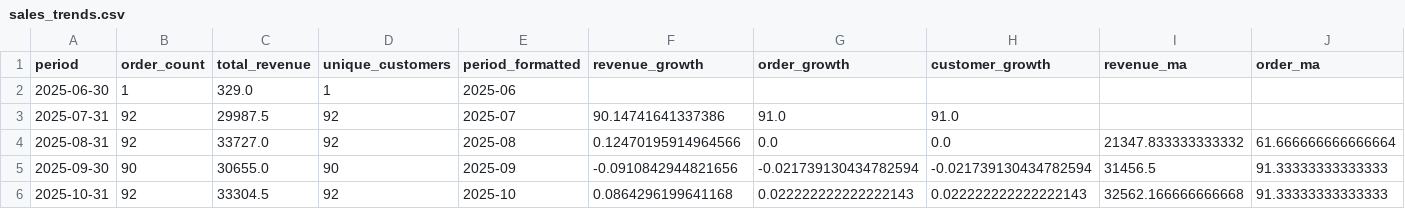
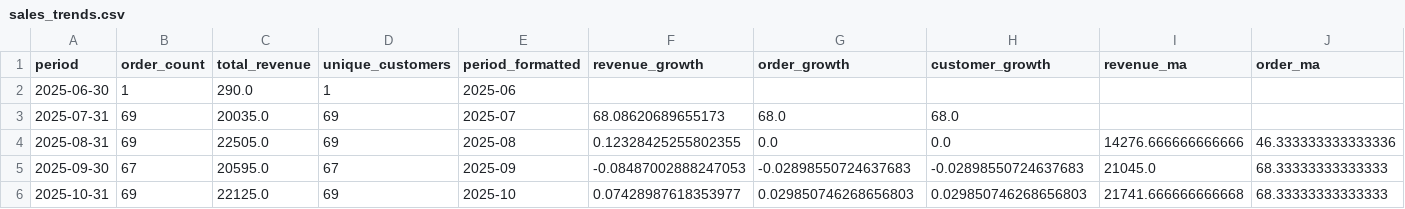
Before and after one commit to MaheshBhushan/ecom-insights, a CSV file: data/processed/sales_trends.csv, drawn as a sheet; only a part is shown; the diff covers the shown part only.

Commit message:
Use one revenue definition across every layer
The project reported three different revenue totals for the same data,
two of which were rendered into artifacts sitting side by side:

  sales_trends.total_revenue   379,599  order_total, so shipping and tax
                                        counted as revenue; Cancelled included
  sales_summary.total_sales    335,190  line totals, Cancelled included
  kpis.json gross_revenue      253,080  line totals, Cancelled excluded

Cancelled orders are a quarter of the dataset (272 of 1089) and were
being counted as revenue. Shipping and tax are not revenue either.

The warehouse definition is now used everywhere: revenue is the
pre-discount line total (gross_revenue), less discount_amount for
net_revenue, excluding Cancelled orders. calculate_sales_metrics,
analyze_sales_trends, analyze_customer_behavior and create_sales_summary
filter Cancelled and sum order_subtotal rather than order_total.
Product and category performance are filtered at the call site, since
the item frame carries no order_status.

Two methods deliberately keep their behaviour: analyze_cohort_retention
measures whether a customer transacted, and a cancelled order is still
an attempt; segment_customers inherits the filter from the behaviour
frame it consumes.

fact_sales, sales_summary, sales_trends, product_performance,
category_performance and kpis.json now all report 253,080.00 gross and
233,944.75 net. Charts regenerated.

```diff
--- a/data/processed/sales_trends.csv
+++ b/data/processed/sales_trends.csv
@@ -1,6 +1,6 @@
 period,order_count,total_revenue,unique_customers,period_formatted,revenue_growth,order_growth,customer_growth,revenue_ma,order_ma
-2025-06-30,1,329.0,1,2025-06,,,,,
-2025-07-31,92,29987.5,92,2025-07,90.14741641337386,91.0,91.0,,
-2025-08-31,92,33727.0,92,2025-08,0.12470195914964566,0.0,0.0,21347.833333333332,61.666666666666664
-2025-09-30,90,30655.0,90,2025-09,-0.0910842944821656,-0.021739130434782594,-0.021739130434782594,31456.5,91.33333333333333
-2025-10-31,92,33304.5,92,2025-10,0.0864296199641168,0.022222222222222143,0.022222222222222143,32562.166666666668,91.33333333333333
+2025-06-30,1,290.0,1,2025-06,,,,,
+2025-07-31,69,20035.0,69,2025-07,68.08620689655173,68.0,68.0,,
+2025-08-31,69,22505.0,69,2025-08,0.12328425255802355,0.0,0.0,14276.666666666666,46.333333333333336
+2025-09-30,67,20595.0,67,2025-09,-0.08487002888247053,-0.02898550724637683,-0.02898550724637683,21045.0,68.33333333333333
+2025-10-31,69,22125.0,69,2025-10,0.07428987618353977,0.029850746268656803,0.029850746268656803,21741.666666666668,68.33333333333333
```
Also changed, not shown: 58 edited cells elsewhere in this file, data/processed/customer_segments.csv, data/processed/daily_metrics.csv, 15 other files.
